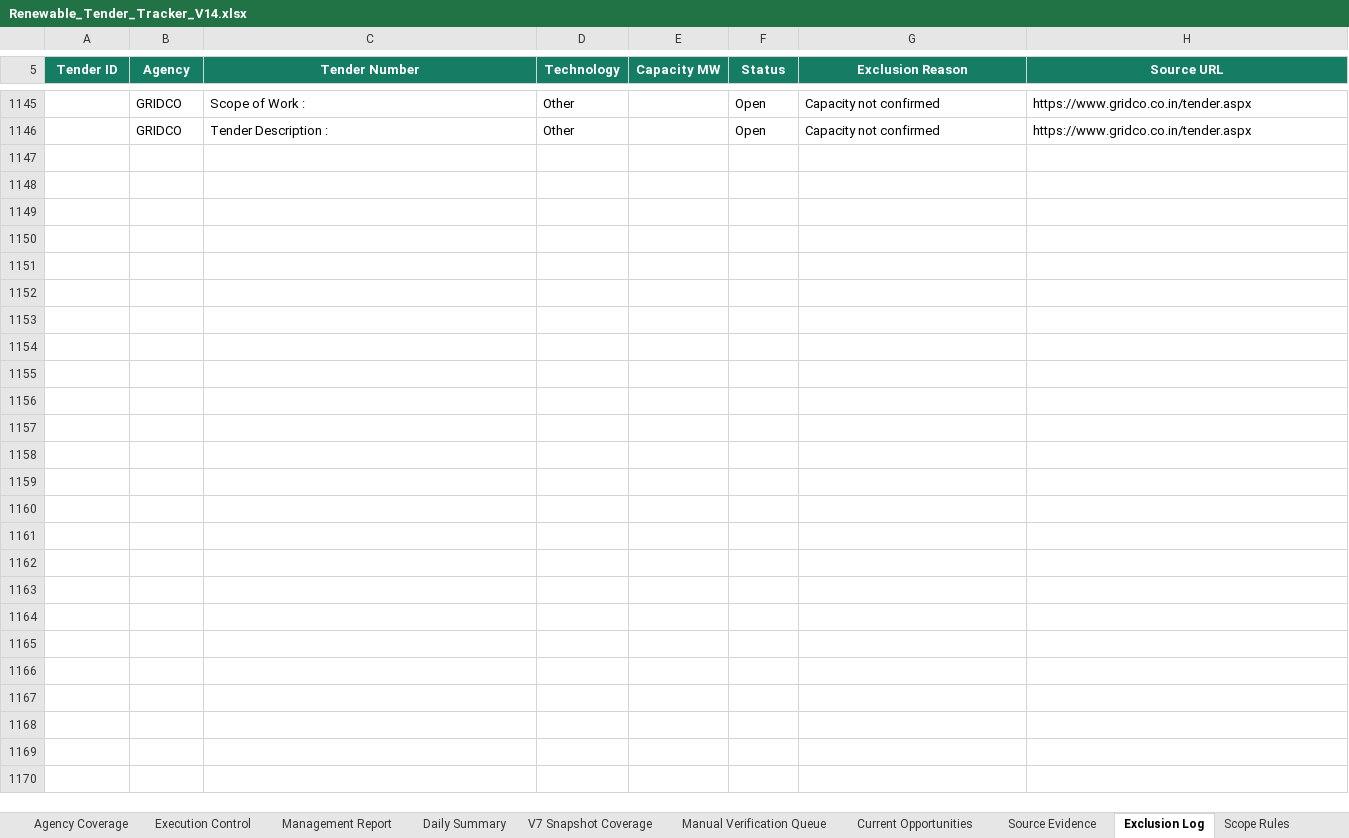
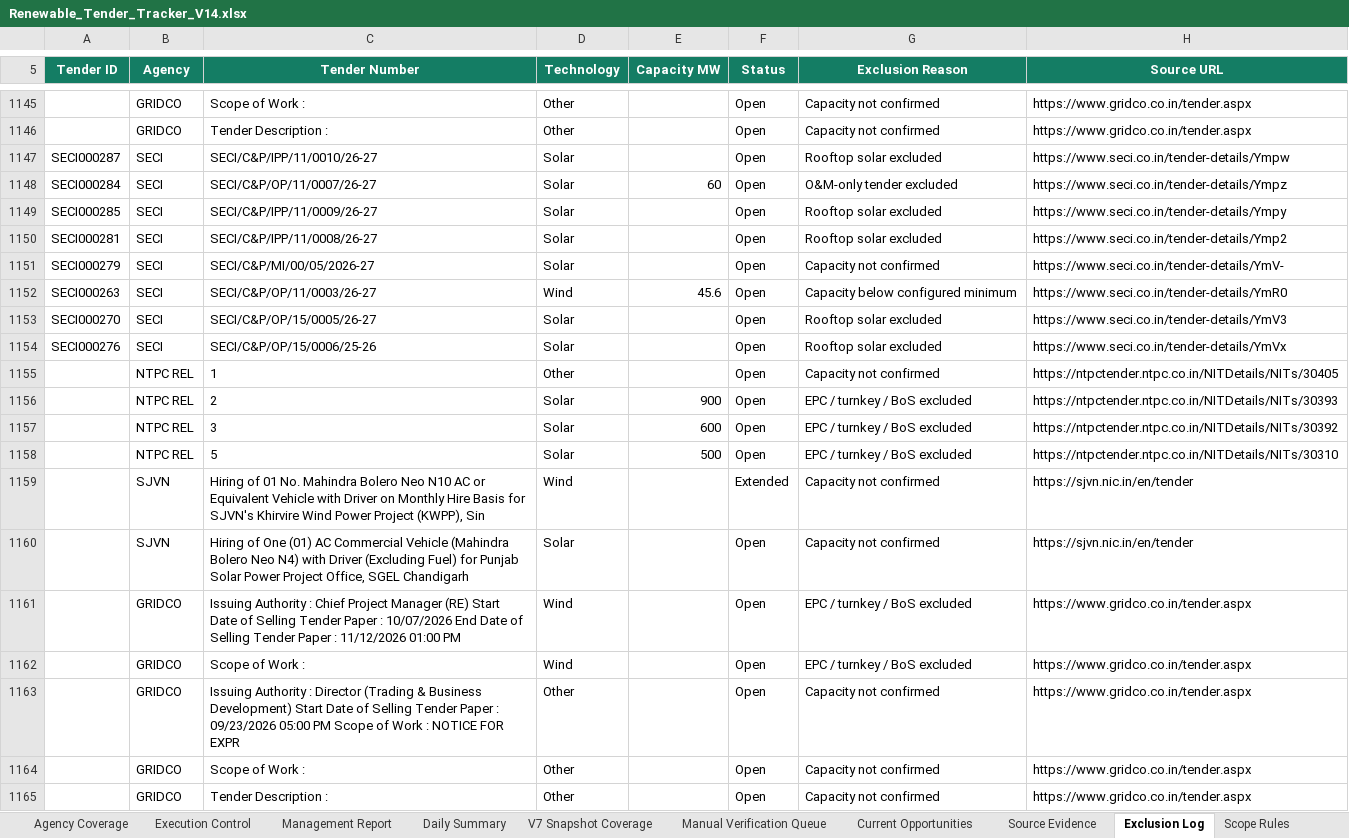
Before and after one commit to omi54321/Renewable-tender-tracker, an Excel workbook: Output/Renewable_Tender_Tracker_V14.xlsx, sheet Exclusion Log, drawn as a sheet; only a part is shown, gaps mark what is left out; values as stored, in another font and other column widths than the file's, no borders; table styles not drawn; the diff names each change by its address in the sheet, - before the commit and + after, or states it on an @@ line.

Commit message:
V14 automated tender update 2026-10-23 08:08 UTC

```diff
--- a/Output/Renewable_Tender_Tracker_V14.xlsx (sheet Exclusion Log)
+++ b/Output/Renewable_Tender_Tracker_V14.xlsx (sheet Exclusion Log)
+row 1147: SECI000287 | SECI | SECI/C&P/IPP/11/0010/26-27 | Solar |  | Open | Rooftop solar excluded | https://www.seci.co.in/tender-details/Ympw
+row 1148: SECI000284 | SECI | SECI/C&P/OP/11/0007/26-27 | Solar | 60 | Open | O&M-only tender excluded | https://www.seci.co.in/tender-details/Ympz
+row 1149: SECI000285 | SECI | SECI/C&P/IPP/11/0009/26-27 | Solar |  | Open | Rooftop solar excluded | https://www.seci.co.in/tender-details/Ympy
+row 1150: SECI000281 | SECI | SECI/C&P/IPP/11/0008/26-27 | Solar |  | Open | Rooftop solar excluded | https://www.seci.co.in/tender-details/Ymp2
+row 1151: SECI000279 | SECI | SECI/C&P/MI/00/05/2026-27 | Solar |  | Open | Capacity not confirmed | https://www.seci.co.in/tender-details/YmV-
+row 1152: SECI000263 | SECI | SECI/C&P/OP/11/0003/26-27 | Wind | 45.6 | Open | Capacity below configured minimum | https://www.seci.co.in/tender-details/YmR0
+row 1153: SECI000270 | SECI | SECI/C&P/OP/15/0005/26-27 | Solar |  | Open | Rooftop solar excluded | https://www.seci.co.in/tender-details/YmV3
+row 1154: SECI000276 | SECI | SECI/C&P/OP/15/0006/25-26 | Solar |  | Open | Rooftop solar excluded | https://www.seci.co.in/tender-details/YmVx
+row 1155:  | NTPC REL | 1 | Other |  | Open | Capacity not confirmed | https://ntpctender.ntpc.co.in/NITDetails/NITs/30405
+row 1156:  | NTPC REL | 2 | Solar | 900 | Open | EPC / turnkey / BoS excluded | https://ntpctender.ntpc.co.in/NITDetails/NITs/30393
+row 1157:  | NTPC REL | 3 | Solar | 600 | Open | EPC / turnkey / BoS excluded | https://ntpctender.ntpc.co.in/NITDetails/NITs/30392
+row 1158:  | NTPC REL | 5 | Solar | 500 | Open | EPC / turnkey / BoS excluded | https://ntpctender.ntpc.co.in/NITDetails/NITs/30310
+row 1159:  | SJVN | Hiring of 01 No. Mahindra Bolero Neo N10 AC or Equivalent Vehicle with Driver on Monthly Hire Basis for SJVN's Khirvire Wind Power Project (KWPP), Sin | Wind |  | Extended | Capacity not confirmed | https://sjvn.nic.in/en/tender
+row 1160:  | SJVN | Hiring of One (01) AC Commercial Vehicle (Mahindra Bolero Neo N4) with Driver (Excluding Fuel) for Punjab Solar Power Project Office, SGEL Chandigarh | Solar |  | Open | Capacity not confirmed | https://sjvn.nic.in/en/tender
+row 1161:  | GRIDCO | Issuing Authority : Chief Project Manager (RE) Start Date of Selling Tender Paper : 10/07/2026 End Date of Selling Tender Paper : 11/12/2026 01:00 PM | Wind |  | Open | EPC / turnkey / BoS excluded | https://www.gridco.co.in/tender.aspx
+row 1162:  | GRIDCO | Scope of Work : | Wind |  | Open | EPC / turnkey / BoS excluded | https://www.gridco.co.in/tender.aspx
+row 1163:  | GRIDCO | Issuing Authority : Director (Trading & Business Development) Start Date of Selling Tender Paper : 09/23/2026 05:00 PM Scope of Work : NOTICE FOR EXPR | Other |  | Open | Capacity not confirmed | https://www.gridco.co.in/tender.aspx
+row 1164:  | GRIDCO | Scope of Work : | Other |  | Open | Capacity not confirmed | https://www.gridco.co.in/tender.aspx
+row 1165:  | GRIDCO | Tender Description : | Other |  | Open | Capacity not confirmed | https://www.gridco.co.in/tender.aspx
```
Also changed, not shown: sheet Master Tenders, sheet Automation Status, 4 other files.
